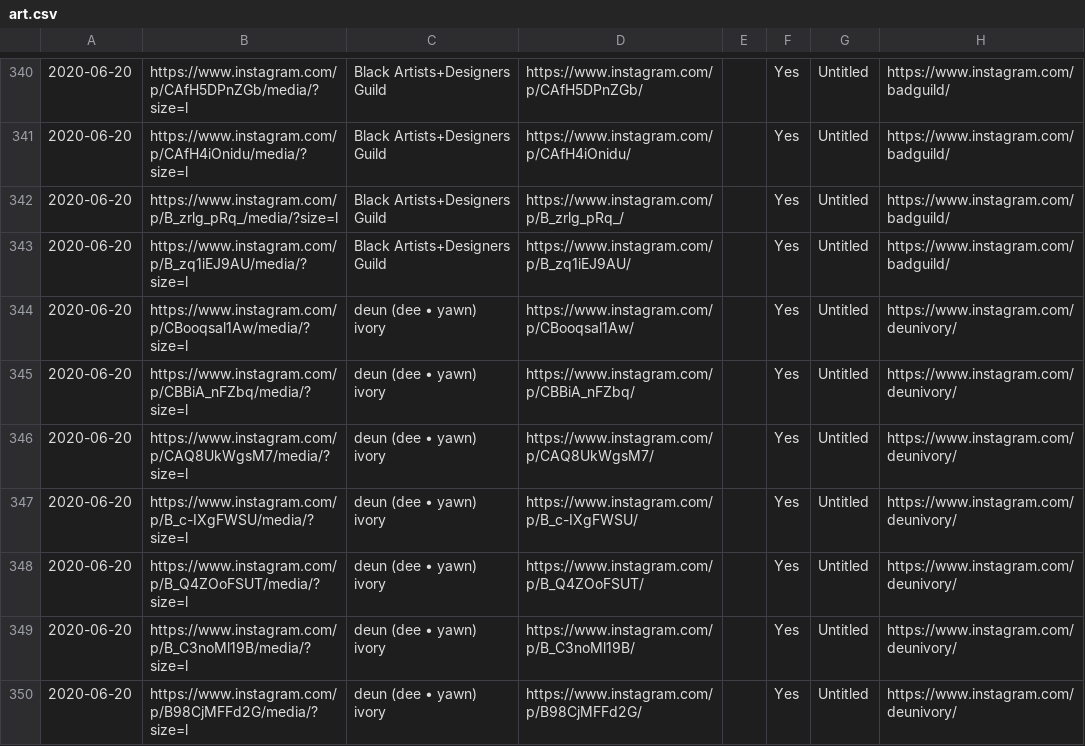
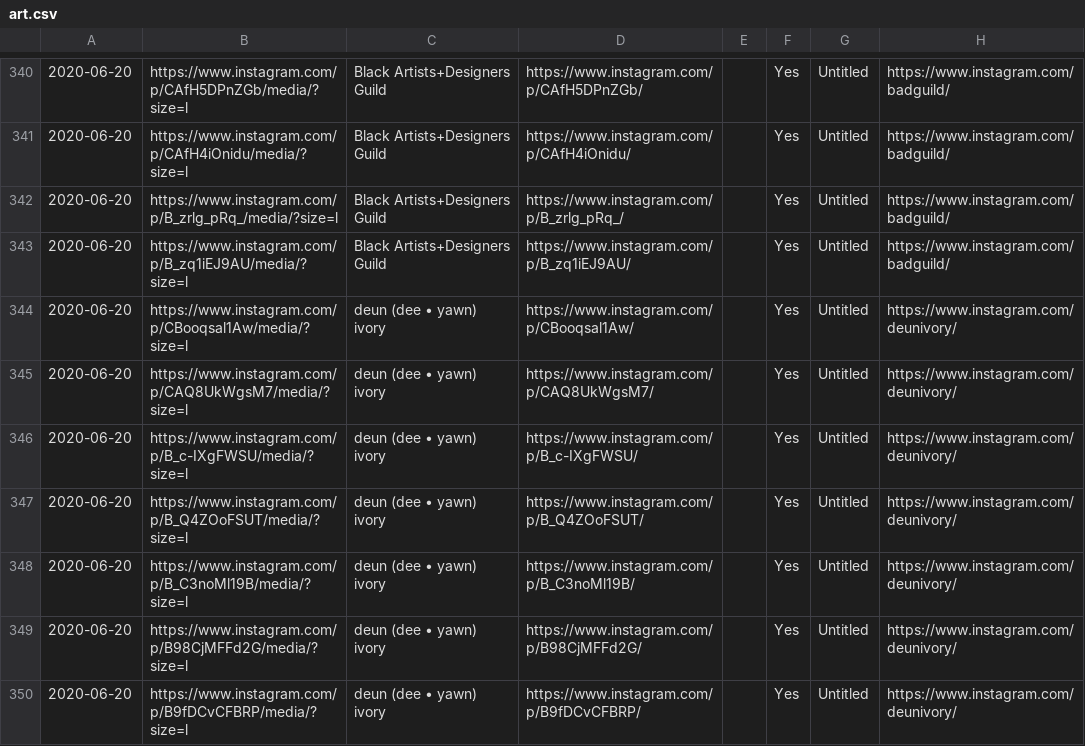
Before and after one commit to Cchlee/blmhackathon, a CSV file: content/art.csv, drawn as a sheet; only a part is shown, gaps mark what is left out; the shorter side is filled out with more unchanged rows; the diff names each change by its address in the sheet, - before the commit and + after, or states it on an @@ line.

```diff
--- a/content/art.csv
+++ b/content/art.csv
-row 345: 2020-06-20 | https://www.instagram.com/p/CBBiA_nFZbq/media/?size=l | deun (dee • yawn) ivory | https://www.instagram.com/p/CBBiA_nFZbq/ |  | Yes | Untitled | https://www.instagram.com/deunivory/
```
Also changed, not shown: content/scraped-art.csv.
